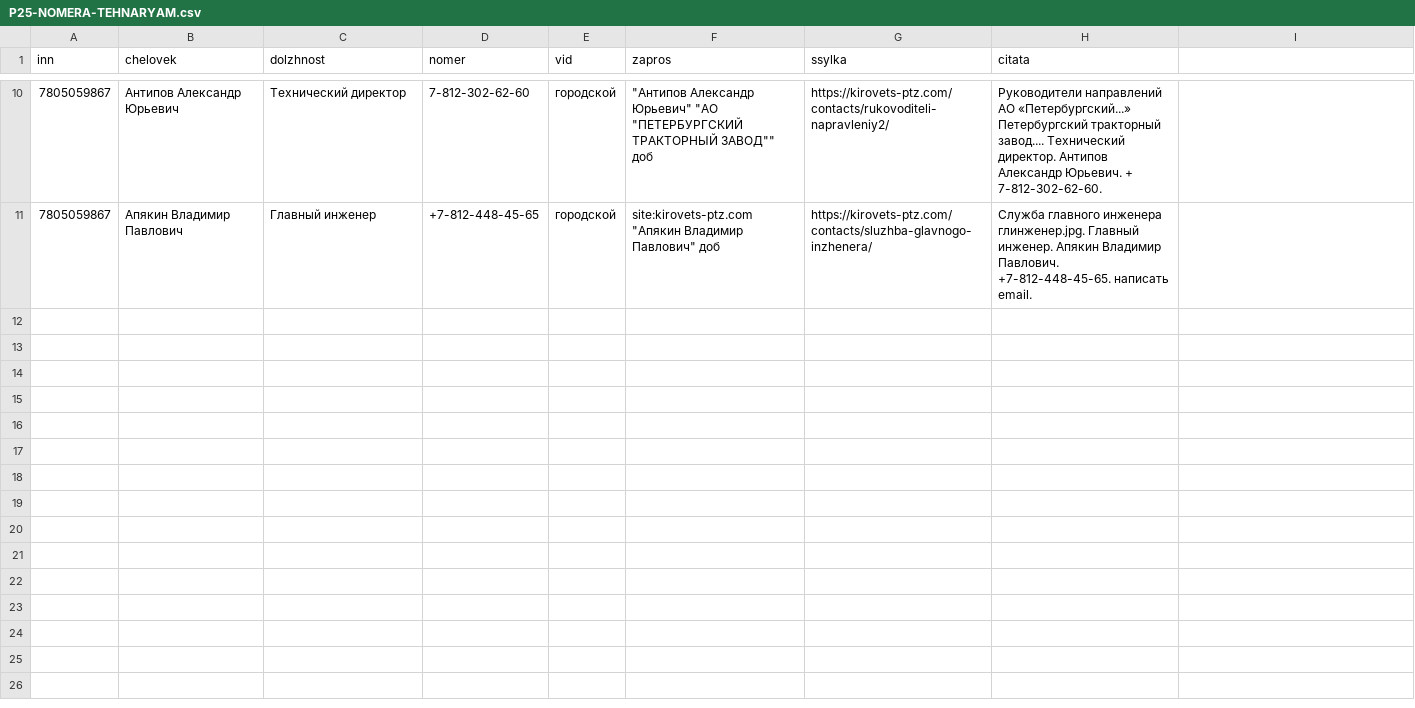
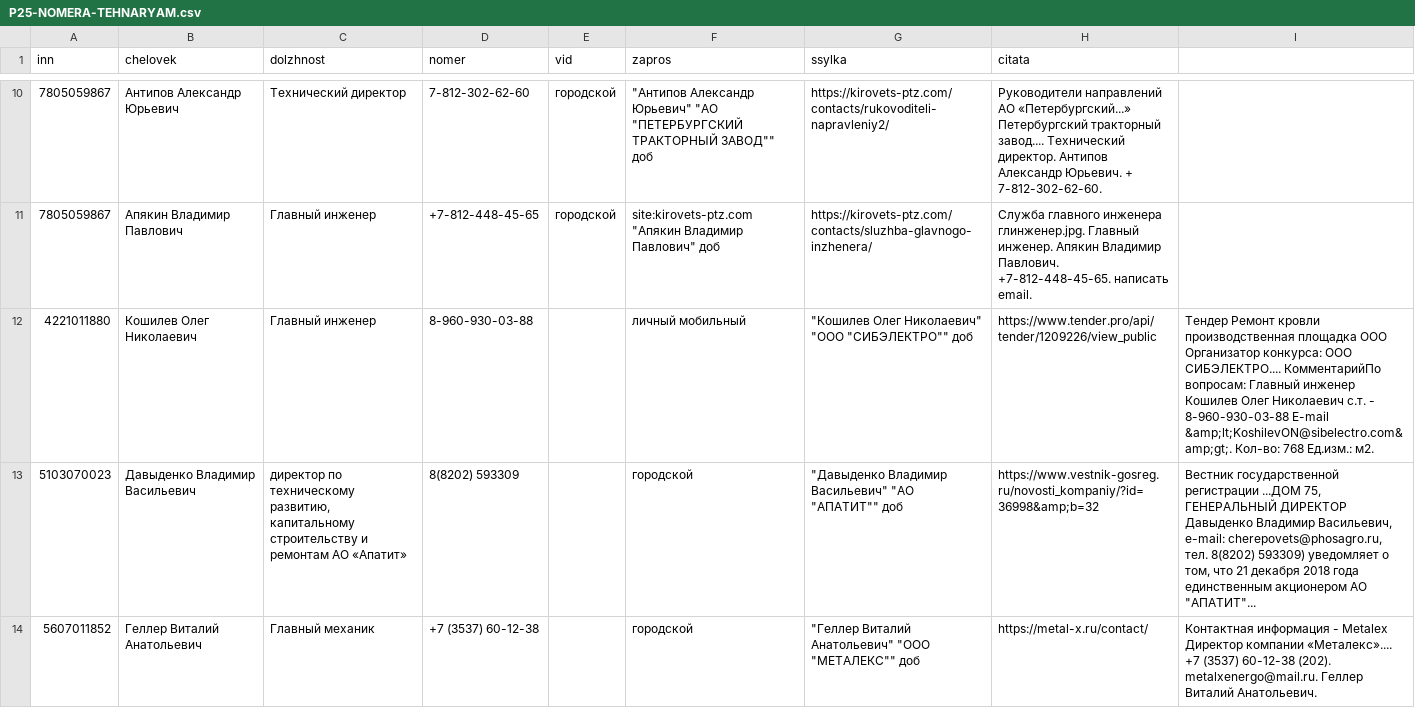
Before and after one commit to kirillrand4-alt/avto, a CSV file: seo-texts/engineers-lens/P25-NOMERA-TEHNARYAM.csv, drawn as a sheet; only a part is shown, gaps mark what is left out; the diff covers the shown part only; the diff names each change by its address in the sheet, - before the commit and + after, or states it on an @@ line.

```diff
--- a/seo-texts/engineers-lens/P25-NOMERA-TEHNARYAM.csv
+++ b/seo-texts/engineers-lens/P25-NOMERA-TEHNARYAM.csv
+row 12: 4221011880 | Кошилев Олег Николаевич | Главный инженер | 8-960-930-03-88 |  | личный мобильный | "Кошилев Олег Николаевич" "ООО "СИБЭЛЕКТРО"" доб | https://www.tender.pro/api/tender/1209226/view_public | Тендер Ремонт кровли производственная площадка ООО Организатор конкурса: ООО СИБЭЛЕКТРО.... КомментарийПо вопросам: Главный инженер Кошилев Олег Николаевич с.т. - 8-960-930-03-88 E-mail &amp;lt;KoshilevON@sibelectro.com&amp;gt;. Кол-во: 768 Ед.изм.: м2.
+row 13: 5103070023 | Давыденко Владимир Васильевич | директор по техническому развитию, капитальному строительству и ремонтам АО «Апатит» | 8(8202) 593309 |  | городской | "Давыденко Владимир Васильевич" "АО "АПАТИТ"" доб | https://www.vestnik-gosreg.ru/novosti_kompaniy/?id=36998&amp;b=32 | Вестник государственной регистрации ...ДОМ 75, ГЕНЕРАЛЬНЫЙ ДИРЕКТОР Давыденко Владимир Васильевич, e-mail: cherepovets@phosagro.ru, тел. 8(8202) 593309) уведомляет о том, что 21 декабря 2018 года единственным акционером АО "АПАТИТ"...
+row 14: 5607011852 | Геллер Виталий Анатольевич | Главный механик | +7 (3537) 60-12-38 |  | городской | "Геллер Виталий Анатольевич" "ООО "МЕТАЛЕКС"" доб | https://metal-x.ru/contact/ | Контактная информация - Metalex Директор компании «Металекс».... +7 (3537) 60-12-38 (202). metalxenergo@mail.ru. Геллер Виталий Анатольевич.
```
Also changed, not shown: 3 added rows elsewhere in this file, seo-texts/engineers-lens/P25-EIS-KONTAKTY.csv, seo-texts/engineers-lens/P25-YANDEX-KARTOCHKI.csv, 2 other files.
